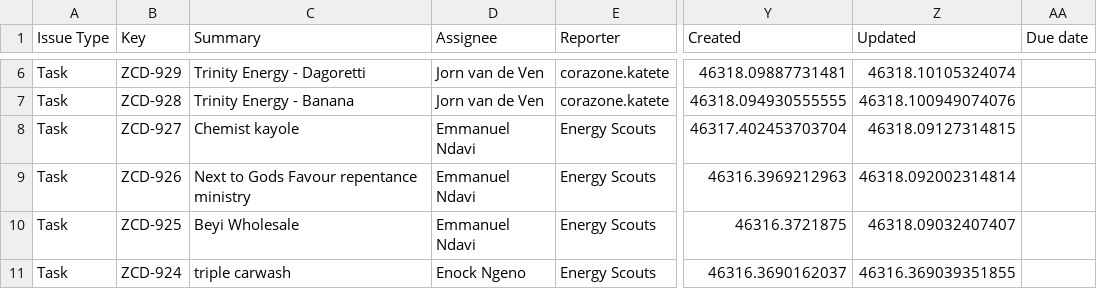
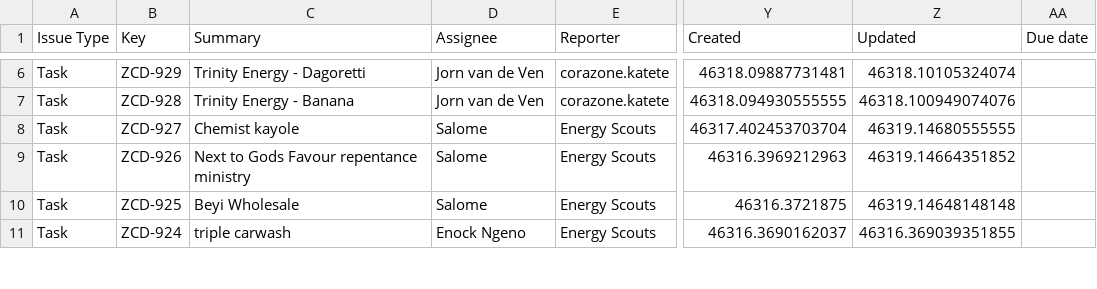
Before and after one commit to keithkinuthiakamauzeno/Network-Overview-Dashboard, a CSV file: data/pipeline.csv, drawn as a sheet; only a part is shown, gaps mark what is left out; the diff covers the shown part only; the diff names each change by its address in the sheet, - before the commit and + after, or states it on an @@ line.

```diff
--- a/data/pipeline.csv
+++ b/data/pipeline.csv
-D8:D10 (Assignee): Emmanuel Ndavi
+D8:D10 (Assignee): Salome
-Z8 (Updated): 46318.09127314815
+Z8 (Updated): 46319.14680555555
-Z9 (Updated): 46318.092002314814
+Z9 (Updated): 46319.14664351852
-Z10 (Updated): 46318.09032407407
+Z10 (Updated): 46319.14648148148
```
Also changed, not shown: 83 edited cells elsewhere in this file.
